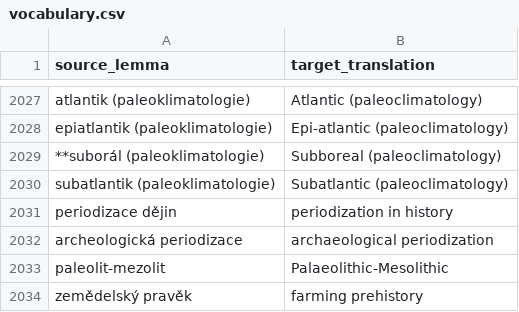
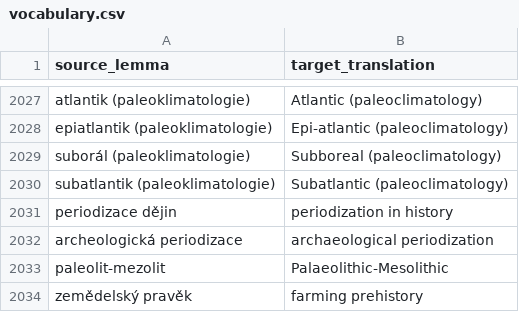
Before and after one commit to ufal/atrium-keyword-extract, a CSV file: data_samples/vocab/vocabulary.csv, drawn as a sheet; only a part is shown, gaps mark what is left out.

```diff
--- a/data_samples/vocab/vocabulary.csv
+++ b/data_samples/vocab/vocabulary.csv
@@ -2028,3 +2028,3 @@ atlantik (paleoklimatologie),Atlantic (paleoclimatology)
 epiatlantik (paleoklimatologie),Epi-atlantic (paleoclimatology)
-**suborál (paleoklimatologie),Subboreal (paleoclimatology)
+suborál (paleoklimatologie),Subboreal (paleoclimatology)
 subatlantik (paleoklimatologie),Subatlantic (paleoclimatology)
```
Also changed, not shown: data_samples/vocab/context_budget.csv, data_samples/vocab/facet_census.csv, 42 other files.
